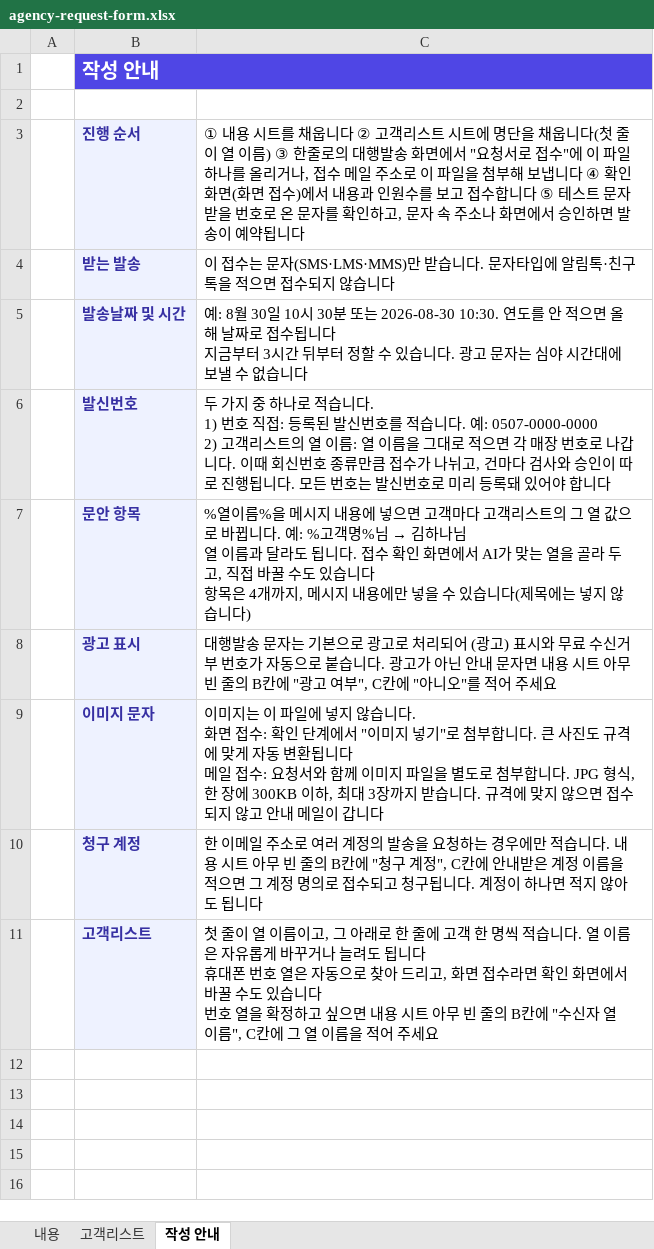
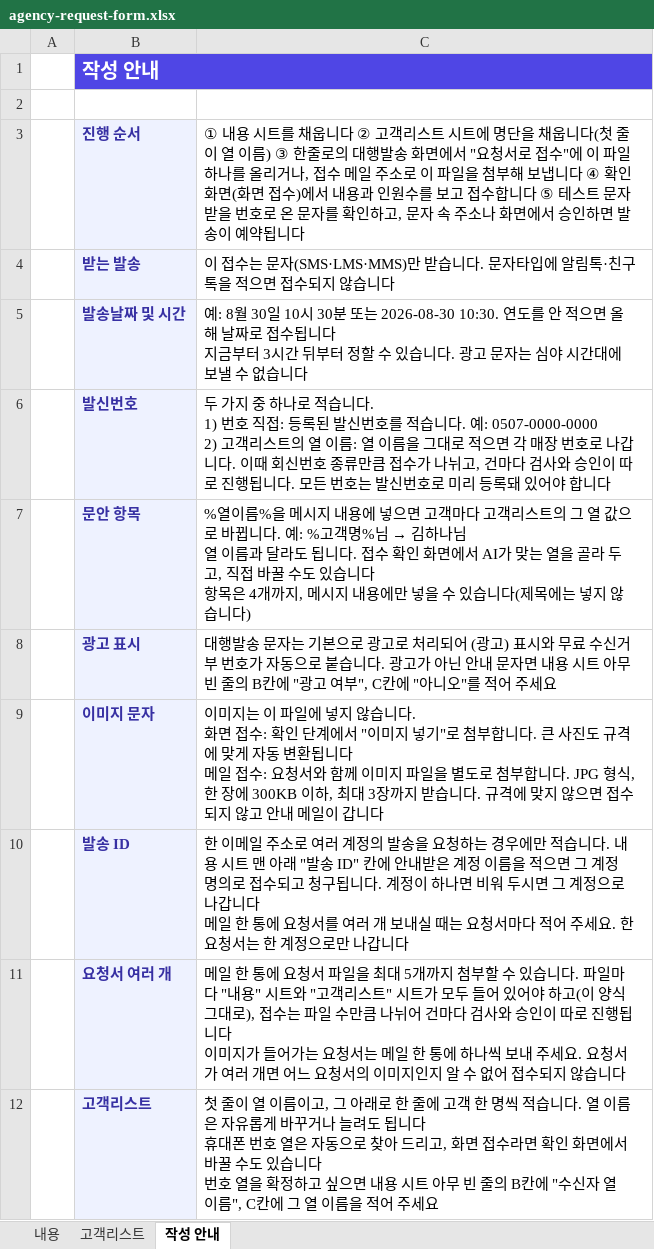
Before and after one commit to hoyun5295-ctrl/TargetupAI, an Excel workbook: packages/frontend/public/agency-request-form.xlsx, sheet 작성 안내, drawn as a sheet; values as stored, in another font and other column widths than the file's, no borders; removed rows and columns are numbered as before the commit, all else as after; ↵ is a line break in a cell; the diff names each change by its address in the sheet, - before the commit and + after, or states it on an @@ line.

```diff
--- a/packages/frontend/public/agency-request-form.xlsx (sheet 작성 안내)
+++ b/packages/frontend/public/agency-request-form.xlsx (sheet 작성 안내)
-row 10:  | 청구 계정 | 한 이메일 주소로 여러 계정의 발송을 요청하는 경우에만 적습니다. 내용 시트 아무 빈 줄의 B칸에 "청구 계정", C칸에 안내받은 계정 이름을 적으면 그 계정 명의로 접수되고 청구됩니다. 계정이 하나면 적지 않아도 됩니다
+row 10:  | 발송 ID | 한 이메일 주소로 여러 계정의 발송을 요청하는 경우에만 적습니다. 내용 시트 맨 아래 "발송 ID" 칸에 안내받은 계정 이름을 적으면 그 계정 명의로 접수되고 청구됩니다. 계정이 하나면 비워 두시면 그 계정으로 나갑니다 ↵ 메일 한 통에 요청서를 여러 개 보내실 때는 요청서마다 적어 주세요. 한 요청서는 한 계정으로만 나갑니다
+row 11:  | 요청서 여러 개 | 메일 한 통에 요청서 파일을 최대 5개까지 첨부할 수 있습니다. 파일마다 "내용" 시트와 "고객리스트" 시트가 모두 들어 있어야 하고(이 양식 그대로), 접수는 파일 수만큼 나뉘어 건마다 검사와 승인이 따로 진행됩니다 ↵ 이미지가 들어가는 요청서는 메일 한 통에 하나씩 보내 주세요. 요청서가 여러 개면 어느 요청서의 이미지인지 알 수 없어 접수되지 않습니다
```
Also changed, not shown: sheet 내용, 20 other files.
